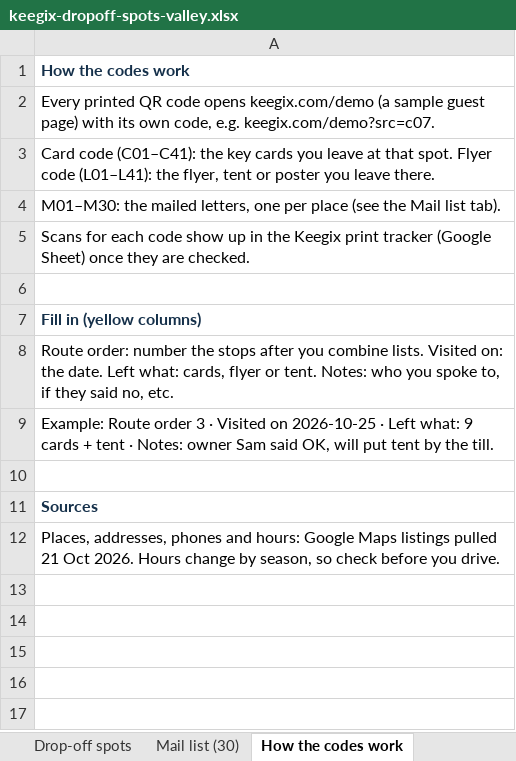
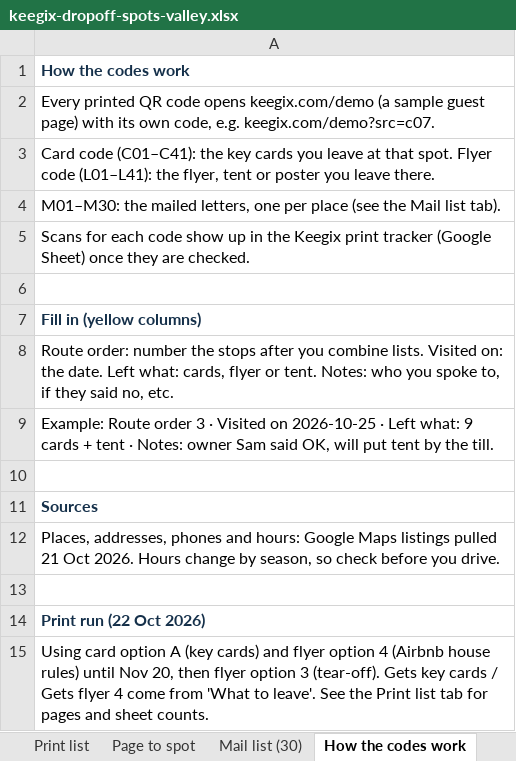
Before and after one commit to vk1311/Social-posts, an Excel workbook: poster-run/keegix/2-lists/keegix-dropoff-spots-valley.xlsx, sheet How the codes work, drawn as a sheet; values as stored, in another font and other column widths than the file's, no borders; the diff names each change by its address in the sheet, - before the commit and + after, or states it on an @@ line.

```diff
--- a/poster-run/keegix/2-lists/keegix-dropoff-spots-valley.xlsx (sheet How the codes work)
+++ b/poster-run/keegix/2-lists/keegix-dropoff-spots-valley.xlsx (sheet How the codes work)
+sheet tab: Print list
+sheet tab: Page to spot
+row 13: (empty)
+row 14: Print run (22 Oct 2026)
+row 15: Using card option A (key cards) and flyer option 4 (Airbnb house rules) until Nov 20, then flyer option 3 (tear-off). Gets key cards / Gets flyer 4 come from 'What to leave'. See the Print list tab for pages and sheet counts.
```
Also changed, not shown: sheet Drop-off spots, 12 other files.
